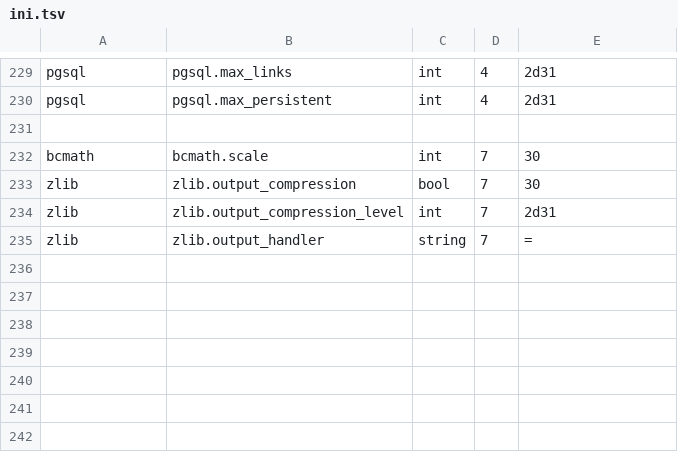
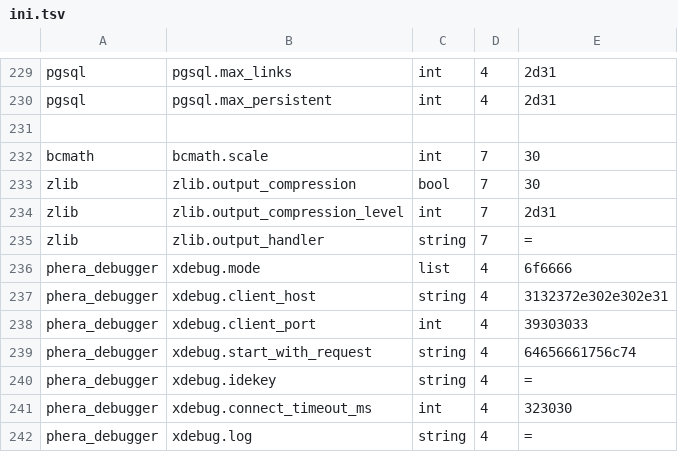
Before and after one commit to GijsRommers/Phera, a TSV file: crates/extension-api/data/ini.tsv, drawn as a sheet; only a part is shown, gaps mark what is left out.

```diff
--- a/crates/extension-api/data/ini.tsv
+++ b/crates/extension-api/data/ini.tsv
@@ -235 +235,8 @@ zlib	zlib.output_compression_level	int	7	2d31
 zlib	zlib.output_handler	string	7	=
+phera_debugger	xdebug.mode	list	4	6f6666
+phera_debugger	xdebug.client_host	string	4	3132372e302e302e31
+phera_debugger	xdebug.client_port	int	4	39303033
+phera_debugger	xdebug.start_with_request	string	4	64656661756c74
+phera_debugger	xdebug.idekey	string	4	=
+phera_debugger	xdebug.connect_timeout_ms	int	4	323030
+phera_debugger	xdebug.log	string	4	=
```
Also changed, not shown: crates/extension-api/data/native-parameters.tsv, 40 other files.
